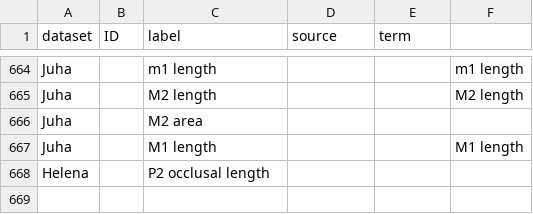
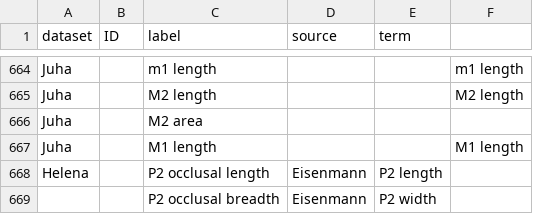
Before and after one commit to futres/fovt-data-mapping, a CSV file: Mapping Files/ontology_codeBook.csv, drawn as a sheet; only a part is shown, gaps mark what is left out.

Commit message:
Update ontology_codeBook.csv

```diff
--- a/Mapping Files/ontology_codeBook.csv
+++ b/Mapping Files/ontology_codeBook.csv
@@ -667,2 +667,3 @@ Juha,,M2 area,,,
 Juha,,M1 length,,,M1 length
-Helena,,P2 occlusal length,,,
+Helena,,P2 occlusal length,Eisenmann,P2 length,
+,,P2 occlusal breadth,Eisenmann,P2 width,
```
